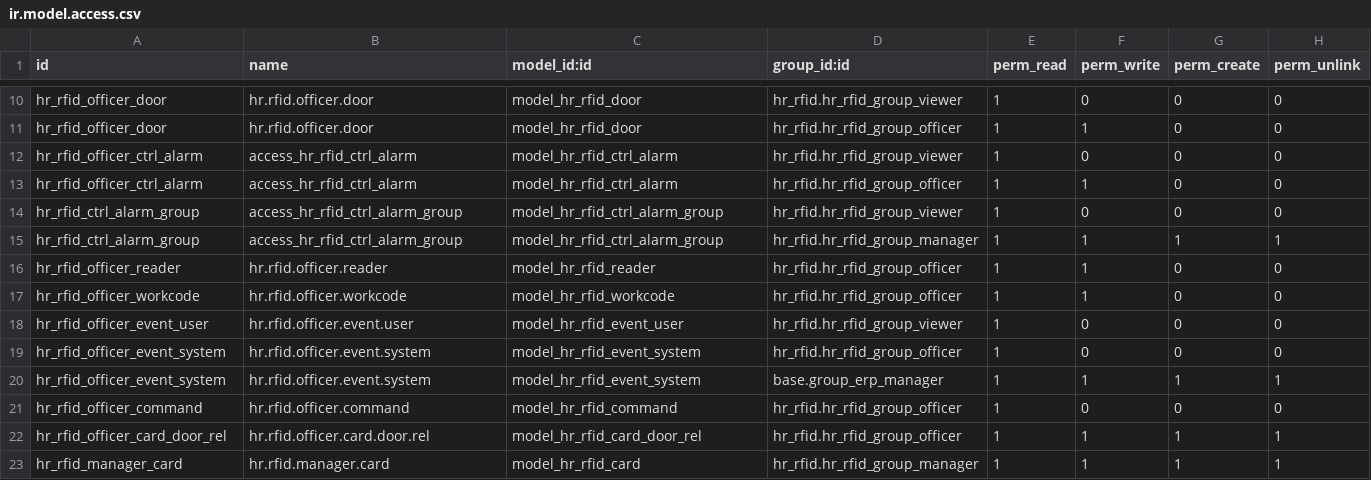
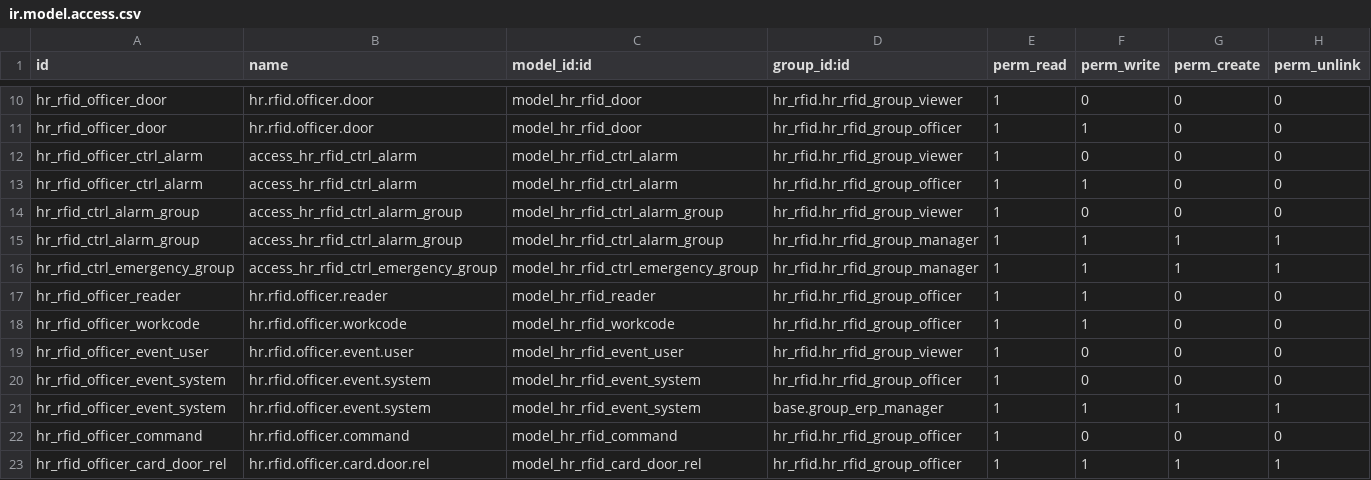
Before and after one commit to polimex/polimex-rfid, a CSV file: hr_rfid/security/ir.model.access.csv, drawn as a sheet; only a part is shown, gaps mark what is left out; the shorter side is filled out with more unchanged rows; the diff names each change by its address in the sheet, - before the commit and + after, or states it on an @@ line.

Commit message:
add emergency groups

```diff
--- a/hr_rfid/security/ir.model.access.csv
+++ b/hr_rfid/security/ir.model.access.csv
+row 16: hr_rfid_ctrl_emergency_group | access_hr_rfid_ctrl_emergency_group | model_hr_rfid_ctrl_emergency_group | hr_rfid.hr_rfid_group_manager | 1 | 1 | 1 | 1
```
Also changed, not shown: 5 other files.
